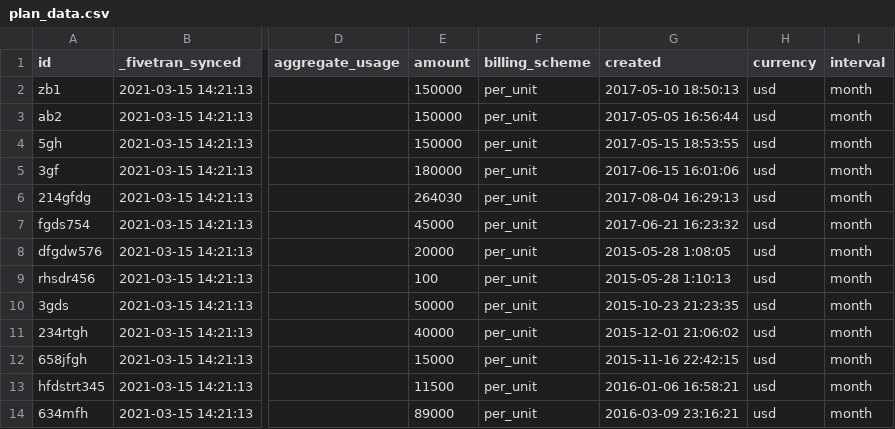
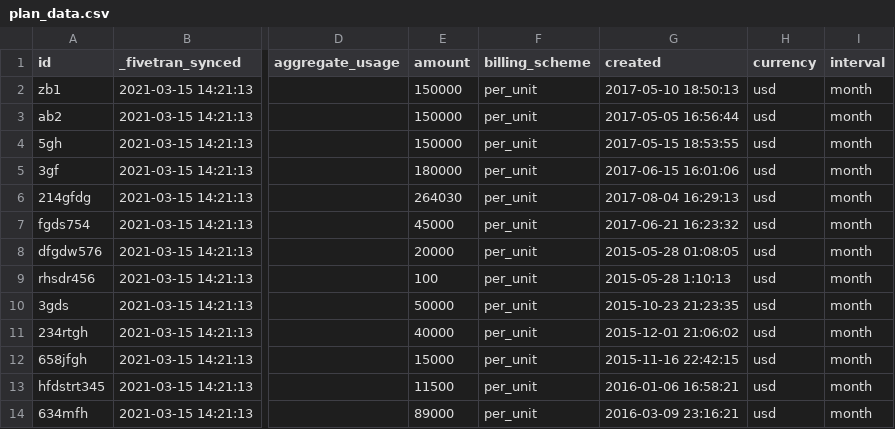
Before and after one commit to fivetran/dbt_stripe, a CSV file: integration_tests/seeds/plan_data.csv, drawn as a sheet; only a part is shown, gaps mark what is left out; the diff names each change by its address in the sheet, - before the commit and + after, or states it on an @@ line.

```diff
--- a/integration_tests/seeds/plan_data.csv
+++ b/integration_tests/seeds/plan_data.csv
-G8 (created): 2015-05-28 1:08:05
+G8 (created): 2015-05-28 01:08:05
```
Also changed, not shown: 1 other file.
